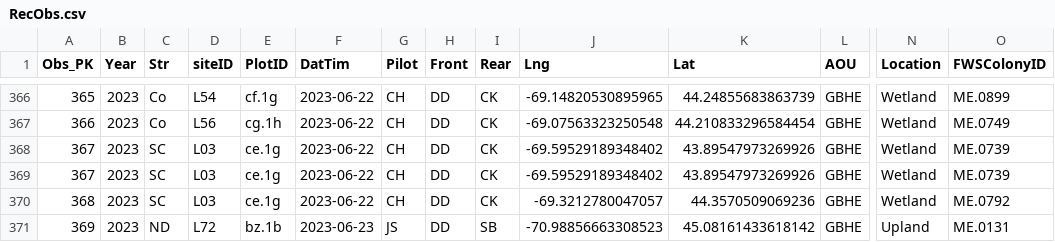
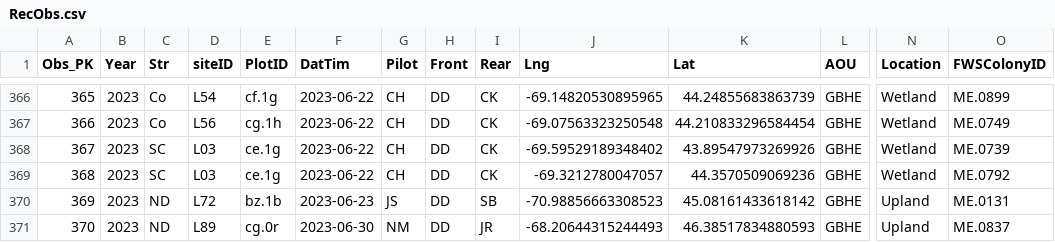
Before and after one commit to MCOtto/GBHE, a CSV file: data/RecObs.csv, drawn as a sheet; only a part is shown, gaps mark what is left out; the shorter side is filled out with more unchanged rows; rows hold the shown columns only; the diff names each change by its address in the sheet, - before the commit and + after, or states it on an @@ line.

Commit message:
The duplicate 367 Obs_PK is removed.

```diff
--- a/data/RecObs.csv
+++ b/data/RecObs.csv
-row 369: 367 | 2023 | SC | L03 | ce.1g | 2023-06-22 | CH | DD | CK | -69.59529189348402 | 43.89547973269926 | GBHE | Wetland | ME.0739
```
